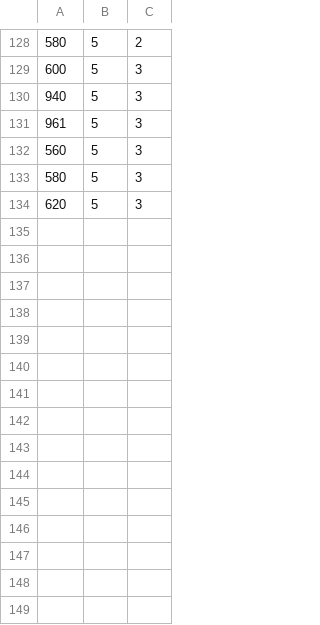
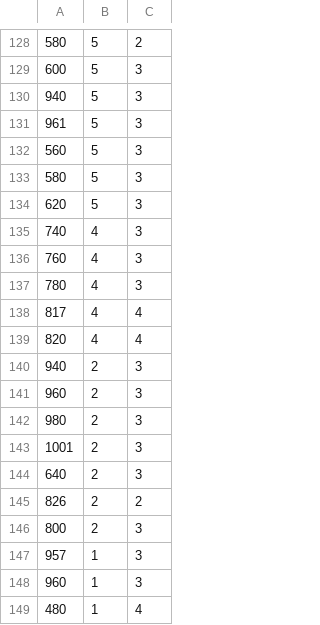
Before and after one commit to charlot567/slack-status, a CSV file: data.csv, drawn as a sheet; only a part is shown, gaps mark what is left out.

Commit message:
Update data.csv

```diff
--- a/data.csv
+++ b/data.csv
@@ -134 +134,16 @@
 620;5;3
+740;4;3
+760;4;3
+780;4;3
+817;4;4
+820;4;4
+940;2;3
+960;2;3
+980;2;3
+1001;2;3
+640;2;3
+826;2;2
+800;2;3
+957;1;3
+960;1;3
+480;1;4
```
